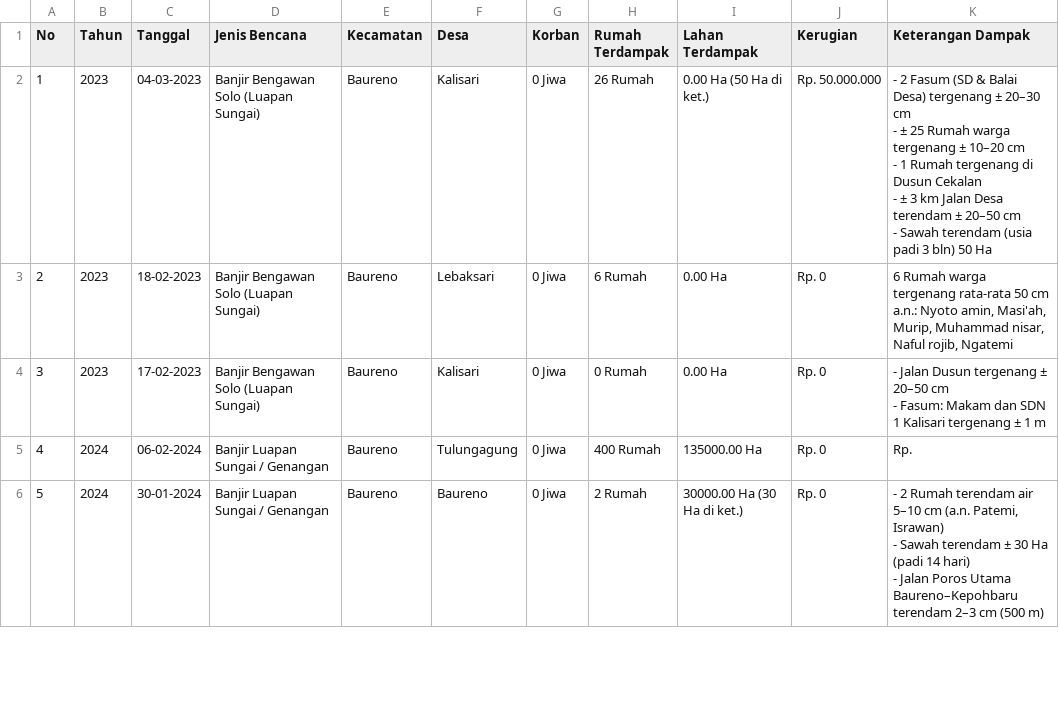
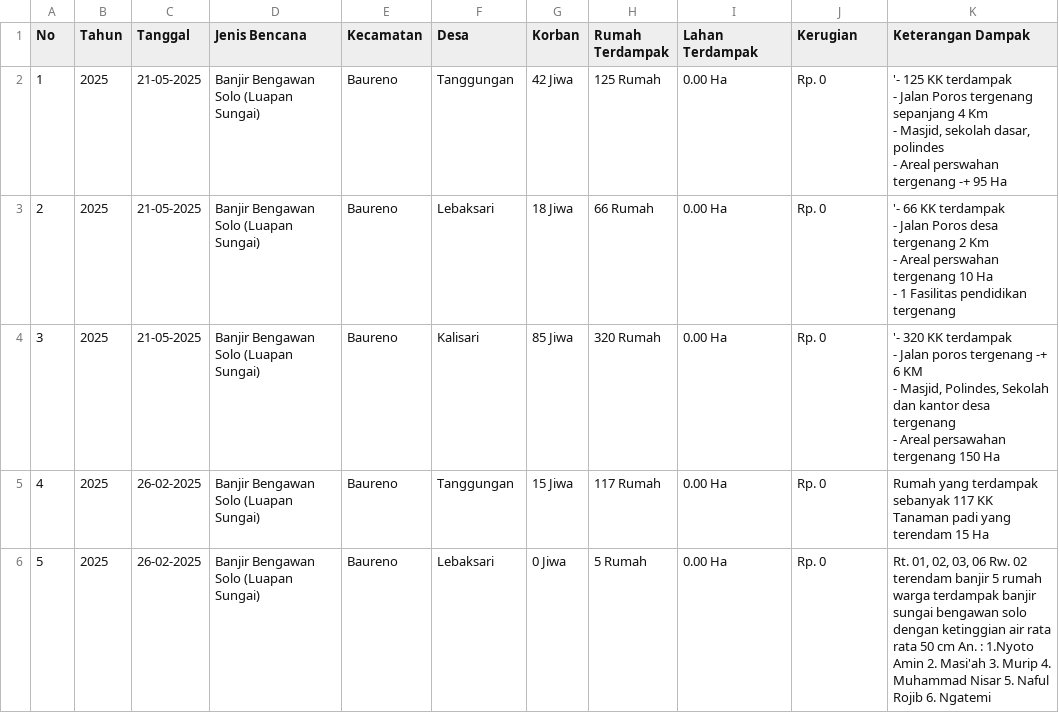
Before and after one commit to sabiluu/SIGAB, a CSV file: rekap_banjir_baureno.csv, drawn as a sheet; only a part is shown; the diff covers the shown part only.

Commit message:
feat(integration): hubungkan SIGAB ke API Satu Data Bojonegoro (filter banjir Bengawan Solo & luapan sungai Baureno)

```diff
--- a/rekap_banjir_baureno.csv
+++ b/rekap_banjir_baureno.csv
@@ -1,13 +1,16 @@
 No,Tahun,Tanggal,Jenis Bencana,Kecamatan,Desa,Korban,Rumah Terdampak,Lahan Terdampak,Kerugian,Keterangan Dampak
-1,2023,04-03-2023,Banjir Bengawan Solo (Luapan Sungai),Baureno,Kalisari,0 Jiwa,26 Rumah,0.00 Ha (50 Ha di ket.),Rp. 50.000.000,"- 2 Fasum (SD & Balai Desa) tergenang ± 20–30 cm
-- ± 25 Rumah warga tergenang ± 10–20 cm
-- 1 Rumah tergenang di Dusun Cekalan
-- ± 3 km Jalan Desa terendam ± 20–50 cm
-- Sawah terendam (usia padi 3 bln) 50 Ha"
-2,2023,18-02-2023,Banjir Bengawan Solo (Luapan Sungai),Baureno,Lebaksari,0 Jiwa,6 Rumah,0.00 Ha,Rp. 0,"6 Rumah warga tergenang rata-rata 50 cm a.n.: Nyoto amin, Masi'ah, Murip, Muhammad nisar, Naful rojib, Ngatemi"
-3,2023,17-02-2023,Banjir Bengawan Solo (Luapan Sungai),Baureno,Kalisari,0 Jiwa,0 Rumah,0.00 Ha,Rp. 0,"- Jalan Dusun tergenang ± 20–50 cm
-- Fasum: Makam dan SDN 1 Kalisari tergenang ± 1 m"
-4,2024,06-02-2024,Banjir Luapan Sungai / Genangan,Baureno,Tulungagung,0 Jiwa,400 Rumah,135000.00 Ha,Rp. 0,Rp.
-5,2024,30-01-2024,Banjir Luapan Sungai / Genangan,Baureno,Baureno,0 Jiwa,2 Rumah,30000.00 Ha (30 Ha di ket.),Rp. 0,"- 2 Rumah terendam air 5–10 cm (a.n. Patemi, Israwan)
-- Sawah terendam ± 30 Ha (padi 14 hari)
-- Jalan Poros Utama Baureno–Kepohbaru terendam 2–3 cm (500 m)"
+1,2025,21-05-2025,Banjir Bengawan Solo (Luapan Sungai),Baureno,Tanggungan,42 Jiwa,125 Rumah,0.00 Ha,Rp. 0,"'- 125 KK terdampak
+- Jalan Poros tergenang sepanjang 4 Km
+- Masjid, sekolah dasar, polindes
+- Areal perswahan  tergenang -+ 95 Ha"
+2,2025,21-05-2025,Banjir Bengawan Solo (Luapan Sungai),Baureno,Lebaksari,18 Jiwa,66 Rumah,0.00 Ha,Rp. 0,"'- 66 KK terdampak
+- Jalan Poros desa tergenang 2 Km
+- Areal perswahan tergenang 10 Ha
+- 1 Fasilitas pendidikan tergenang"
+3,2025,21-05-2025,Banjir Bengawan Solo (Luapan Sungai),Baureno,Kalisari,85 Jiwa,320 Rumah,0.00 Ha,Rp. 0,"'- 320 KK terdampak
+- Jalan poros tergenang -+ 6 KM
+- Masjid, Polindes, Sekolah dan kantor desa tergenang
+- Areal persawahan tergenang 150 Ha"
+4,2025,26-02-2025,Banjir Bengawan Solo (Luapan Sungai),Baureno,Tanggungan,15 Jiwa,117 Rumah,0.00 Ha,Rp. 0,"Rumah yang terdampak sebanyak 117 KK
+Tanaman padi yang terendam 15 Ha"
+5,2025,26-02-2025,Banjir Bengawan Solo (Luapan Sungai),Baureno,Lebaksari,0 Jiwa,5 Rumah,0.00 Ha,Rp. 0,"Rt. 01, 02, 03, 06 Rw. 02 terendam banjir 5 rumah warga terdampak banjir sungai bengawan solo dengan ketinggian air rata rata 50 cm An. : 1.Nyoto Amin  2. Masi'ah  3. Murip 4. Muhammad Nisar 5. Naful Rojib 6. Ngatemi"
```
Also changed, not shown: 43 edited cells elsewhere in this file, 4 other files.
